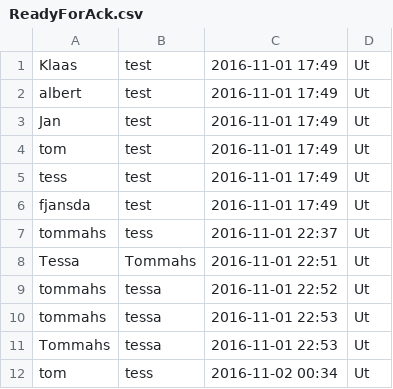
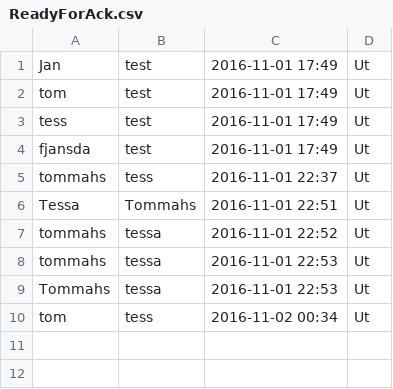
Before and after one commit to tommahs/TeamLolli, a CSV file: ReadyForAck.csv, drawn as a sheet.

```diff
--- a/ReadyForAck.csv
+++ b/ReadyForAck.csv
@@ -1,3 +1 @@
-Klaas;test;2016-11-01 17:49;Ut
-albert;test;2016-11-01 17:49;Ut
 Jan;test;2016-11-01 17:49;Ut
```
Also changed, not shown: 3 other files.
